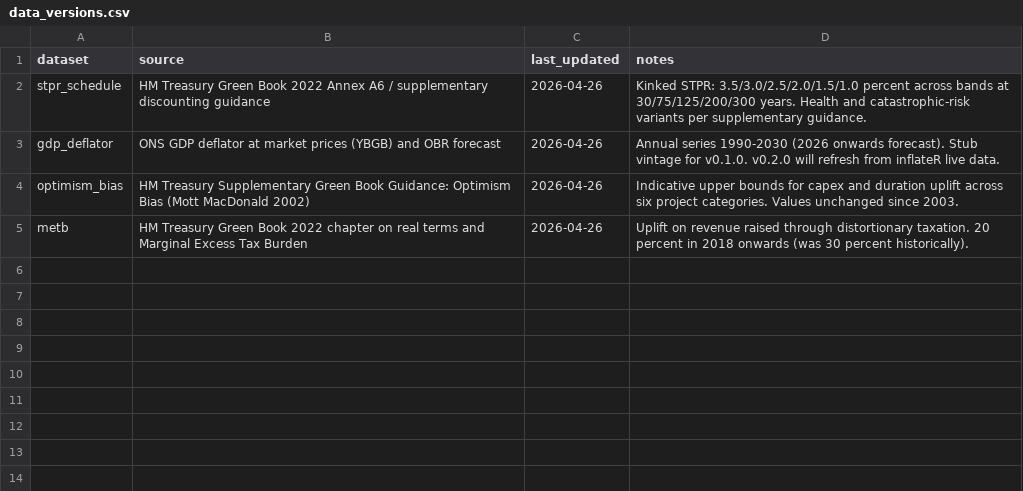
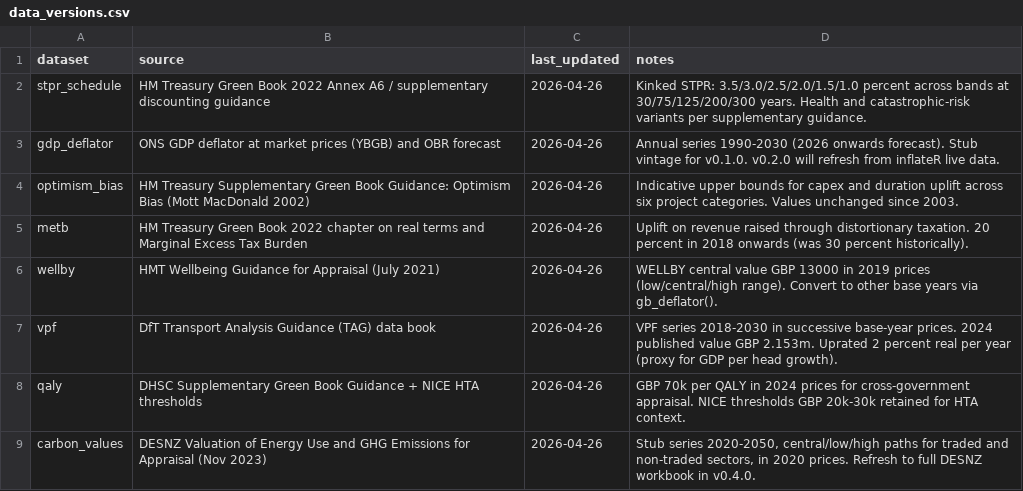
Before and after one commit to charlescoverdale/greenbook, a CSV file: inst/extdata/data_versions.csv, drawn as a sheet.

Commit message:
Add Phase 3: valuation library (WELLBY, VPF, QALY, DESNZ carbon)
Adds the third tranche of Green Book primitives. The package
now monetises wellbeing, life, health, and carbon impacts at
HM-Treasury-published values.

WELLBY: gb_wellby() applies the HMT 2021 supplementary guidance
unit value (GBP 13k 2019 prices central; 10k/16k low/high
sensitivity) to a points-change x persons x years input. Optional
base_year reuplifts via gb_deflator().

VPF: gb_vpf() returns the DfT TAG Value of Preventing a Fatality
across an annual series 2018-2030. 2024 published value is
GBP 2.153m; intervening years are 2 percent real-uplifted as a
proxy for real GDP per head growth.

QALY: gb_qaly() returns the DHSC supplementary guidance value
(GBP 70k 2024 prices) for cross-government appraisal, with
NICE HTA thresholds (GBP 20k/30k) available as scenarios.

Carbon: gb_carbon_value() returns DESNZ Carbon Values for
Appraisal across central/low/high scenarios for traded and
non-traded sectors, 2020-2050. gb_carbon_npv() multiplies an
emissions path by the carbon value path and discounts under
the kinked STPR. Sign argument disambiguates emit vs avoid.

Bundled CSVs: wellby.csv, vpf.csv, qaly.csv, carbon_values.csv,
all with vintage metadata in data_versions.csv.

New vignette: carbon-and-environment.Rmd.

R CMD check: 0 errors, 0 warnings, 0 notes.
Tests: 209 expectations pass (up from 169).

Limitations documented in README: stub DESNZ path stops at 2050,
VPF interpolation is real-growth proxy not exact TAG figures.

```diff
--- a/inst/extdata/data_versions.csv
+++ b/inst/extdata/data_versions.csv
@@ -5 +5,5 @@ optimism_bias,HM Treasury Supplementary Green Book Guidance: Optimism Bias (Mott
 metb,HM Treasury Green Book 2022 chapter on real terms and Marginal Excess Tax Burden,2026-04-26,"Uplift on revenue raised through distortionary taxation. 20 percent in 2018 onwards (was 30 percent historically)."
+wellby,HMT Wellbeing Guidance for Appraisal (July 2021),2026-04-26,"WELLBY central value GBP 13000 in 2019 prices (low/central/high range). Convert to other base years via gb_deflator()."
+vpf,DfT Transport Analysis Guidance (TAG) data book,2026-04-26,"VPF series 2018-2030 in successive base-year prices. 2024 published value GBP 2.153m. Uprated 2 percent real per year (proxy for GDP per head growth)."
+qaly,DHSC Supplementary Green Book Guidance + NICE HTA thresholds,2026-04-26,"GBP 70k per QALY in 2024 prices for cross-government appraisal. NICE thresholds GBP 20k-30k retained for HTA context."
+carbon_values,DESNZ Valuation of Energy Use and GHG Emissions for Appraisal (Nov 2023),2026-04-26,"Stub series 2020-2050, central/low/high paths for traded and non-traded sectors, in 2020 prices. Refresh to full DESNZ workbook in v0.4.0."
```
Also changed, not shown: 18 other files.
